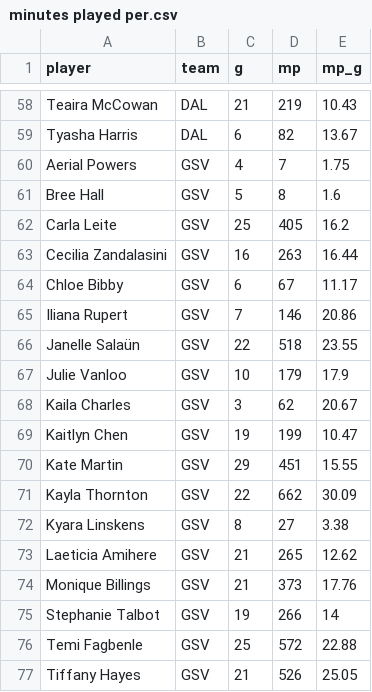
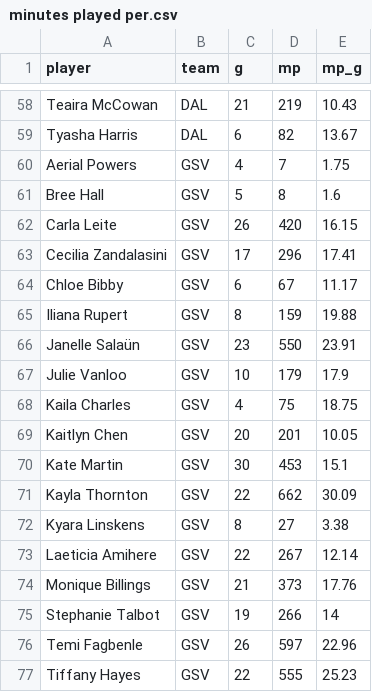
Before and after one commit to joshmartinecon/wnba-ratings, a CSV file: minutes played per.csv, drawn as a sheet; only a part is shown, gaps mark what is left out; the diff covers the shown part only.

```diff
--- a/minutes played per.csv
+++ b/minutes played per.csv
@@ -61,17 +61,17 @@
 "Bree Hall","GSV",5,8,1.6
-"Carla Leite","GSV",25,405,16.2
-"Cecilia Zandalasini","GSV",16,263,16.44
+"Carla Leite","GSV",26,420,16.15
+"Cecilia Zandalasini","GSV",17,296,17.41
 "Chloe Bibby","GSV",6,67,11.17
-"Iliana Rupert","GSV",7,146,20.86
-"Janelle Salaün","GSV",22,518,23.55
+"Iliana Rupert","GSV",8,159,19.88
+"Janelle Salaün","GSV",23,550,23.91
 "Julie Vanloo","GSV",10,179,17.9
-"Kaila Charles","GSV",3,62,20.67
-"Kaitlyn Chen","GSV",19,199,10.47
-"Kate Martin","GSV",29,451,15.55
+"Kaila Charles","GSV",4,75,18.75
+"Kaitlyn Chen","GSV",20,201,10.05
+"Kate Martin","GSV",30,453,15.1
 "Kayla Thornton","GSV",22,662,30.09
 "Kyara Linskens","GSV",8,27,3.38
-"Laeticia Amihere","GSV",21,265,12.62
+"Laeticia Amihere","GSV",22,267,12.14
 "Monique Billings","GSV",21,373,17.76
 "Stephanie Talbot","GSV",19,266,14
-"Temi Fagbenle","GSV",25,572,22.88
-"Tiffany Hayes","GSV",21,526,25.05
+"Temi Fagbenle","GSV",26,597,22.96
+"Tiffany Hayes","GSV",22,555,25.23
```
Also changed, not shown: 95 edited cells elsewhere in this file, WNBA_Ratings_and_Rotations.csv, WNBA_Team_Ratings.csv, 3 other files.
